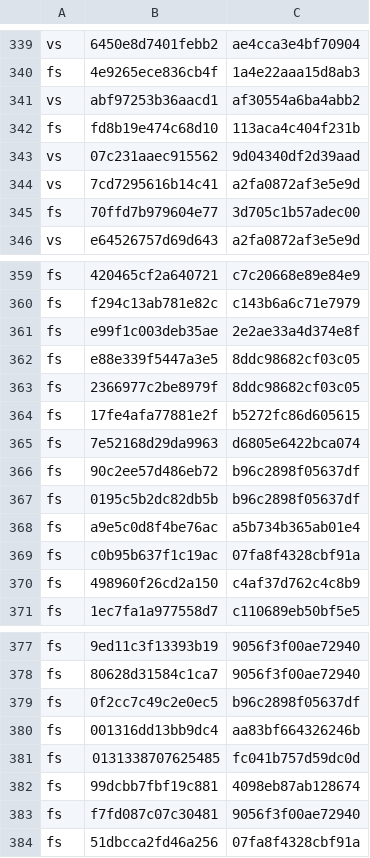
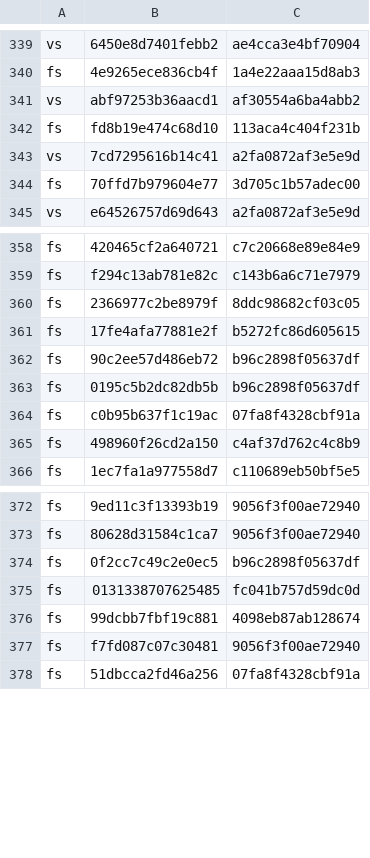
Before and after one commit to computerguy526/nativeps5, a TSV file: games/PPSA21564/metal-guests.tsv, drawn as a sheet; only a part is shown, gaps mark what is left out.

```diff
--- a/games/PPSA21564/metal-guests.tsv
+++ b/games/PPSA21564/metal-guests.tsv
@@ -342,3 +342,2 @@ vs	abf97253b36aacd1	af30554a6ba4abb2
 fs	fd8b19e474c68d10	113aca4c404f231b
-vs	07c231aaec915562	9d04340df2d39aad
 vs	7cd7295616b14c41	a2fa0872af3e5e9d
@@ -360,10 +359,6 @@ fs	420465cf2a640721	c7c20668e89e84e9
 fs	f294c13ab781e82c	c143b6a6c71e7979
-fs	e99f1c003deb35ae	2e2ae33a4d374e8f
-fs	e88e339f5447a3e5	8ddc98682cf03c05
 fs	2366977c2be8979f	8ddc98682cf03c05
 fs	17fe4afa77881e2f	b5272fc86d605615
-fs	7e52168d29da9963	d6805e6422bca074
 fs	90c2ee57d486eb72	b96c2898f05637df
 fs	0195c5b2dc82db5b	b96c2898f05637df
-fs	a9e5c0d8f4be76ac	a5b734b365ab01e4
 fs	c0b95b637f1c19ac	07fa8f4328cbf91a
@@ -379,3 +374,2 @@ fs	80628d31584c1ca7	9056f3f00ae72940
 fs	0f2cc7c49c2e0ec5	b96c2898f05637df
-fs	001316dd13bb9dc4	aa83bf664326246b
 fs	0131338707625485	fc041b757d59dc0d
```
Also changed, not shown: games/PPSA21564/metal-gfx-pairs.tsv, 2 other files.
